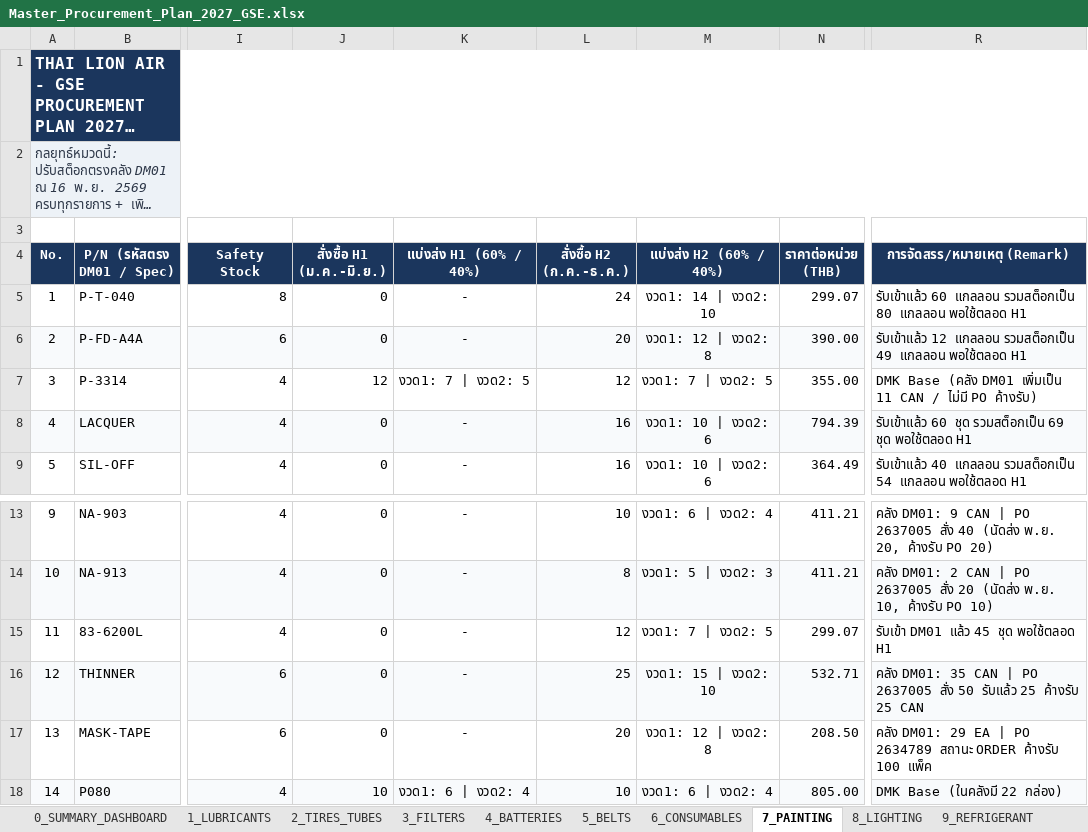
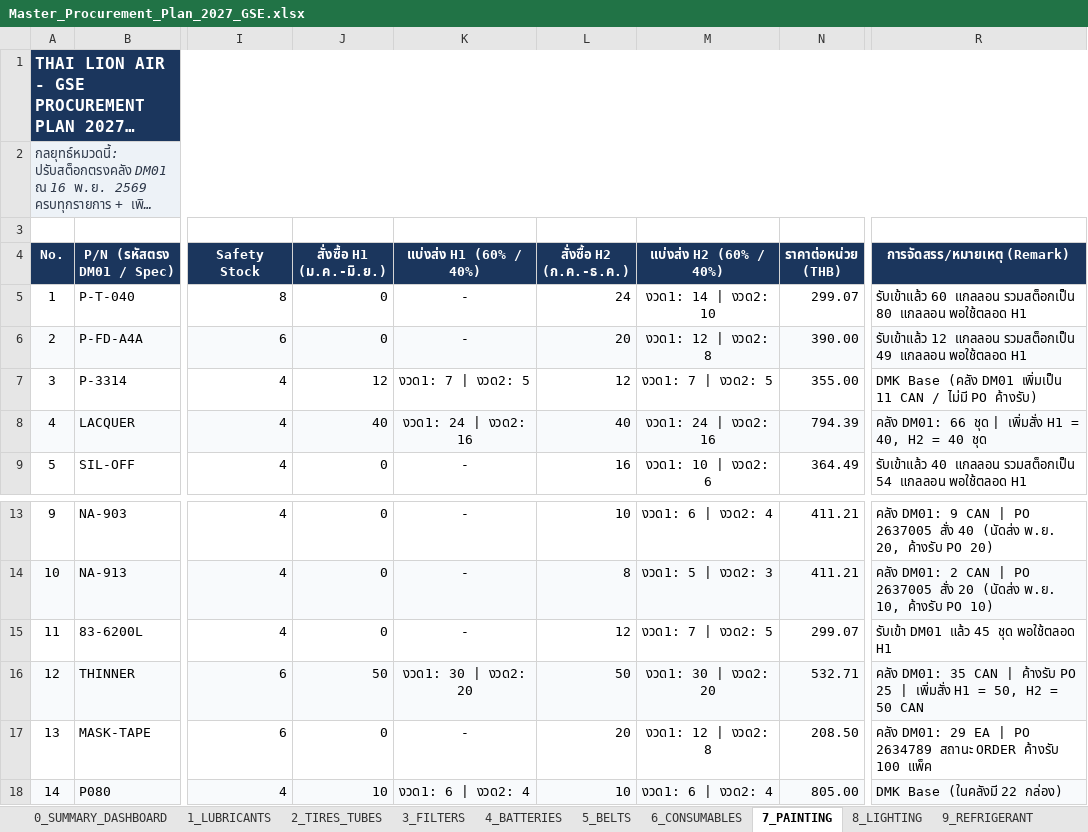
Before and after one commit to JackSleep10/RequestStockFor1Year, an Excel workbook: Master_Procurement_Plan_2027_GSE.xlsx, sheet 7_PAINTING, drawn as a sheet; only a part is shown, gaps mark what is left out; long unchanged cells end in …; values as stored, in another font and other column widths than the file's, no borders; the diff names each change by its address in the sheet, - before the commit and + after, or states it on an @@ line.

```diff
--- a/Master_Procurement_Plan_2027_GSE.xlsx (sheet 7_PAINTING)
+++ b/Master_Procurement_Plan_2027_GSE.xlsx (sheet 7_PAINTING)
-J8 (สั่งซื้อ H1 (ม.ค.-มิ.ย.)): 0
+J8 (สั่งซื้อ H1 (ม.ค.-มิ.ย.)): 40
-K8 (แบ่งส่ง H1 (60% / 40%)): -
+K8 (แบ่งส่ง H1 (60% / 40%)): งวด1: 24 | งวด2: 16
-L8 (สั่งซื้อ H2 (ก.ค.-ธ.ค.)): 16
+L8 (สั่งซื้อ H2 (ก.ค.-ธ.ค.)): 40
-M8 (แบ่งส่ง H2 (60% / 40%)): งวด1: 10 | งวด2: 6
+M8 (แบ่งส่ง H2 (60% / 40%)): งวด1: 24 | งวด2: 16
-R8 (การจัดสรร/หมายเหตุ (Remark)): รับเข้าแล้ว 60 ชุด รวมสต็อกเป็น 69 ชุด พอใช้ตลอด H1
+R8 (การจัดสรร/หมายเหตุ (Remark)): คลัง DM01: 66 ชุด | เพิ่มสั่ง H1 = 40, H2 = 40 ชุด
-J16 (สั่งซื้อ H1 (ม.ค.-มิ.ย.)): 0
+J16 (สั่งซื้อ H1 (ม.ค.-มิ.ย.)): 50
-K16 (แบ่งส่ง H1 (60% / 40%)): -
+K16 (แบ่งส่ง H1 (60% / 40%)): งวด1: 30 | งวด2: 20
-L16 (สั่งซื้อ H2 (ก.ค.-ธ.ค.)): 25
+L16 (สั่งซื้อ H2 (ก.ค.-ธ.ค.)): 50
-M16 (แบ่งส่ง H2 (60% / 40%)): งวด1: 15 | งวด2: 10
+M16 (แบ่งส่ง H2 (60% / 40%)): งวด1: 30 | งวด2: 20
-R16 (การจัดสรร/หมายเหตุ (Remark)): …CAN | PO 2637005 สั่ง 50 รับแล้ว 25 ค้างรับ 25 CAN
+R16 (การจัดสรร/หมายเหตุ (Remark)): …CAN | ค้างรับ PO 25 | เพิ่มสั่ง H1 = 50, H2 = 50 CAN
```
Also changed, not shown: sheet 2_TIRES_TUBES, sheet 6_CONSUMABLES, sheet 12_SIGN_OFF_APPROVAL, sheet 0_SUMMARY_DASHBOARD, Order_Spec_List_2027_GSE.xlsx, Order_Spec_List_2027_H1_FirstHalf_A4.xlsx, 8 other files.
